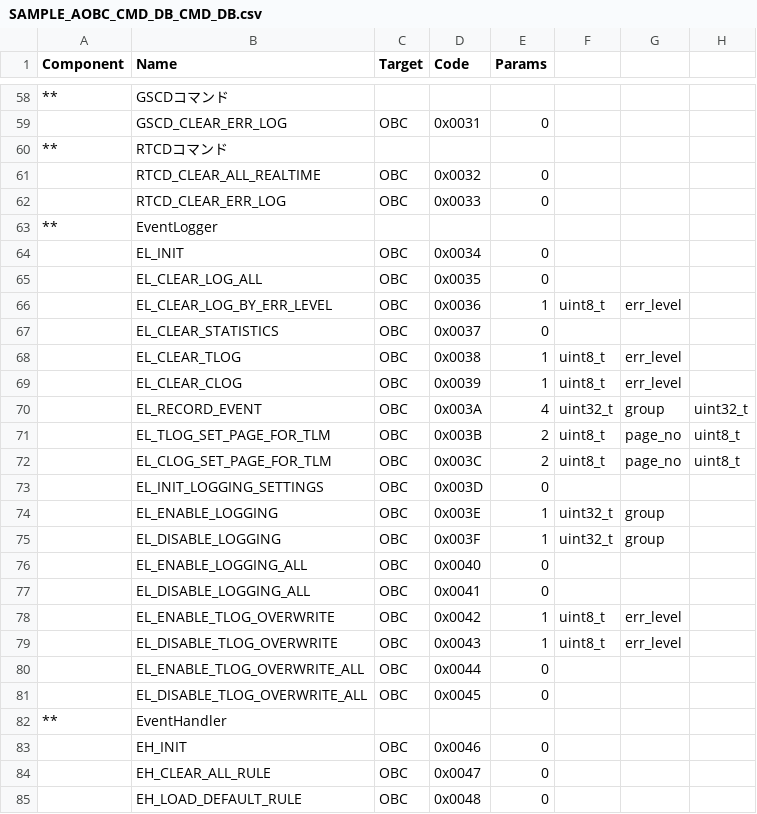
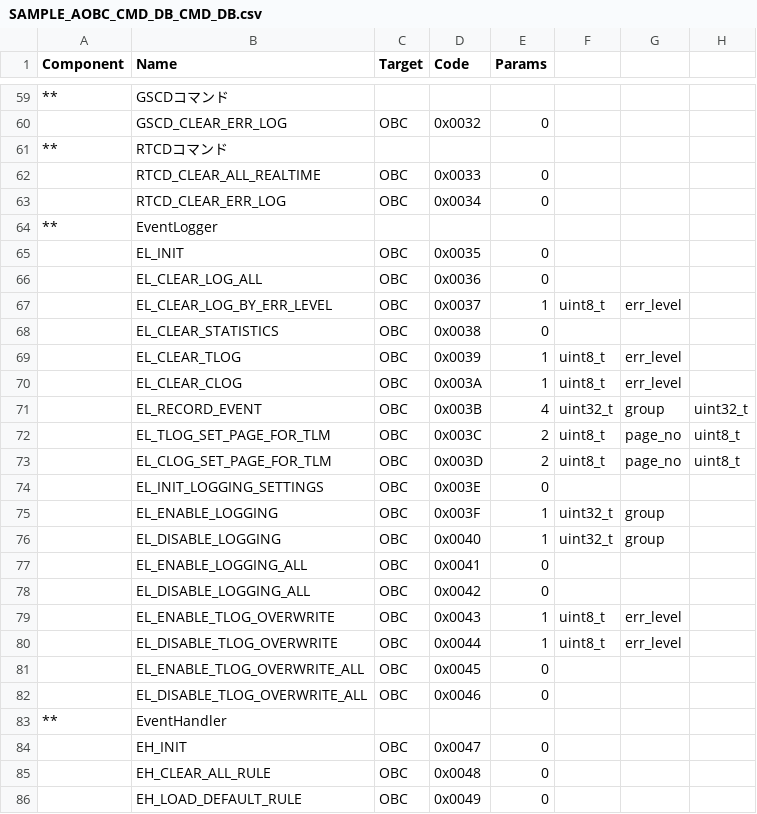
Before and after one commit to arkedge/c2a-core, a CSV file: examples/subobc/src/src_user/Settings/TlmCmd/DataBase/CMD_DB/SAMPLE_AOBC_CMD_DB_CMD_DB.csv, drawn as a sheet; only a part is shown, gaps mark what is left out; addresses are those after the commit; the diff covers the shown part only; the diff names each change by its address in the sheet, - before the commit and + after, or states it on an @@ line.

```diff
--- a/examples/subobc/src/src_user/Settings/TlmCmd/DataBase/CMD_DB/SAMPLE_AOBC_CMD_DB_CMD_DB.csv
+++ b/examples/subobc/src/src_user/Settings/TlmCmd/DataBase/CMD_DB/SAMPLE_AOBC_CMD_DB_CMD_DB.csv
-D60 (Code): 0x0031
+D60 (Code): 0x0032
-D62 (Code): 0x0032
+D62 (Code): 0x0033
-D63 (Code): 0x0033
+D63 (Code): 0x0034
-D65 (Code): 0x0034
+D65 (Code): 0x0035
-D66 (Code): 0x0035
+D66 (Code): 0x0036
-D67 (Code): 0x0036
+D67 (Code): 0x0037
-D68 (Code): 0x0037
+D68 (Code): 0x0038
-D69 (Code): 0x0038
+D69 (Code): 0x0039
-D70 (Code): 0x0039
+D70 (Code): 0x003A
-D71 (Code): 0x003A
+D71 (Code): 0x003B
-D72 (Code): 0x003B
+D72 (Code): 0x003C
-D73 (Code): 0x003C
+D73 (Code): 0x003D
-D74 (Code): 0x003D
+D74 (Code): 0x003E
-D75 (Code): 0x003E
+D75 (Code): 0x003F
-D76 (Code): 0x003F
+D76 (Code): 0x0040
-D77 (Code): 0x0040
+D77 (Code): 0x0041
-D78 (Code): 0x0041
+D78 (Code): 0x0042
-D79 (Code): 0x0042
+D79 (Code): 0x0043
-D80 (Code): 0x0043
+D80 (Code): 0x0044
-D81 (Code): 0x0044
+D81 (Code): 0x0045
-D82 (Code): 0x0045
+D82 (Code): 0x0046
-D84 (Code): 0x0046
+D84 (Code): 0x0047
-D85 (Code): 0x0047
+D85 (Code): 0x0048
-D86 (Code): 0x0048
+D86 (Code): 0x0049
```
Also changed, not shown: 1 added row and 60 edited cells elsewhere in this file, 2 other files.
